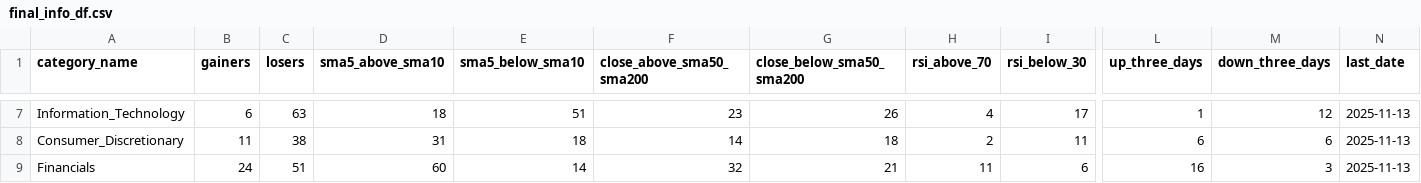
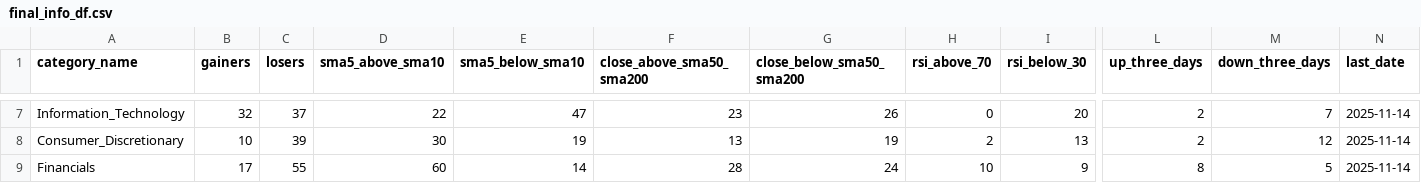
Before and after one commit to bhattathakur/snpdaily, a CSV file: final_info_df.csv, drawn as a sheet; only a part is shown, gaps mark what is left out; the diff covers the shown part only; the diff names each change by its address in the sheet, - before the commit and + after, or states it on an @@ line.

```diff
--- a/final_info_df.csv
+++ b/final_info_df.csv
-B7 (gainers): 6
+B7 (gainers): 32
-C7 (losers): 63
+C7 (losers): 37
-D7 (sma5_above_sma10): 18
+D7 (sma5_above_sma10): 22
-E7 (sma5_below_sma10): 51
+E7 (sma5_below_sma10): 47
-H7 (rsi_above_70): 4
+H7 (rsi_above_70): 0
-I7 (rsi_below_30): 17
+I7 (rsi_below_30): 20
-L7 (up_three_days): 1
+L7 (up_three_days): 2
-M7 (down_three_days): 12
+M7 (down_three_days): 7
-N7:N9 (last_date): 2025-11-13
+N7:N9 (last_date): 2025-11-14
-B8 (gainers): 11
+B8 (gainers): 10
-C8 (losers): 38
+C8 (losers): 39
-D8 (sma5_above_sma10): 31
+D8 (sma5_above_sma10): 30
-E8 (sma5_below_sma10): 18
+E8 (sma5_below_sma10): 19
-F8 (close_above_sma50_sma200): 14
+F8 (close_above_sma50_sma200): 13
-G8 (close_below_sma50_sma200): 18
+G8 (close_below_sma50_sma200): 19
-I8 (rsi_below_30): 11
+I8 (rsi_below_30): 13
-L8 (up_three_days): 6
+L8 (up_three_days): 2
-M8 (down_three_days): 6
+M8 (down_three_days): 12
-B9 (gainers): 24
+B9 (gainers): 17
-C9 (losers): 51
+C9 (losers): 55
-F9 (close_above_sma50_sma200): 32
+F9 (close_above_sma50_sma200): 28
-G9 (close_below_sma50_sma200): 21
+G9 (close_below_sma50_sma200): 24
-H9 (rsi_above_70): 11
+H9 (rsi_above_70): 10
-I9 (rsi_below_30): 6
+I9 (rsi_below_30): 9
-L9 (up_three_days): 16
+L9 (up_three_days): 8
-M9 (down_three_days): 3
+M9 (down_three_days): 5
```
Also changed, not shown: 128 edited cells elsewhere in this file, df_dow.csv, df_nasdaq100.csv, 3 other files.
